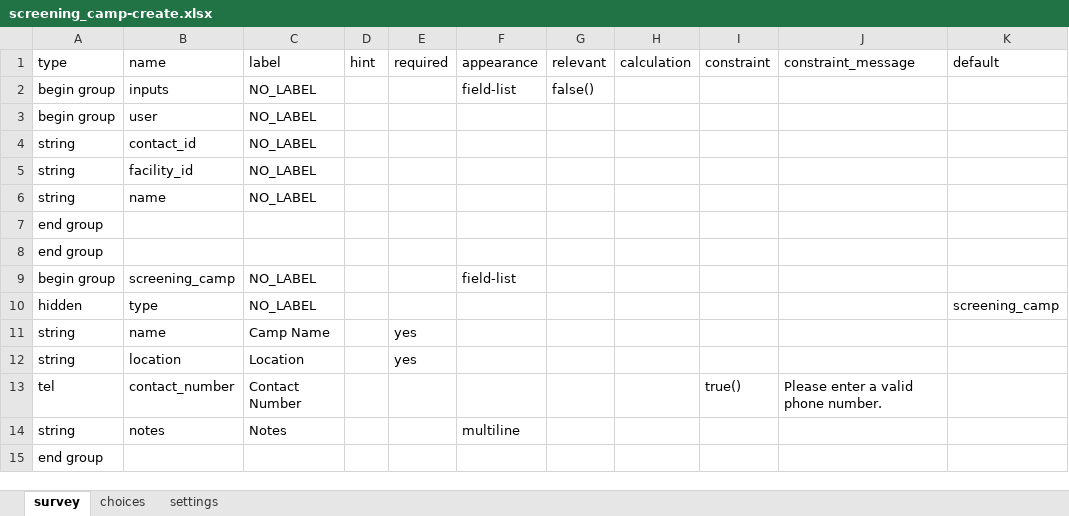
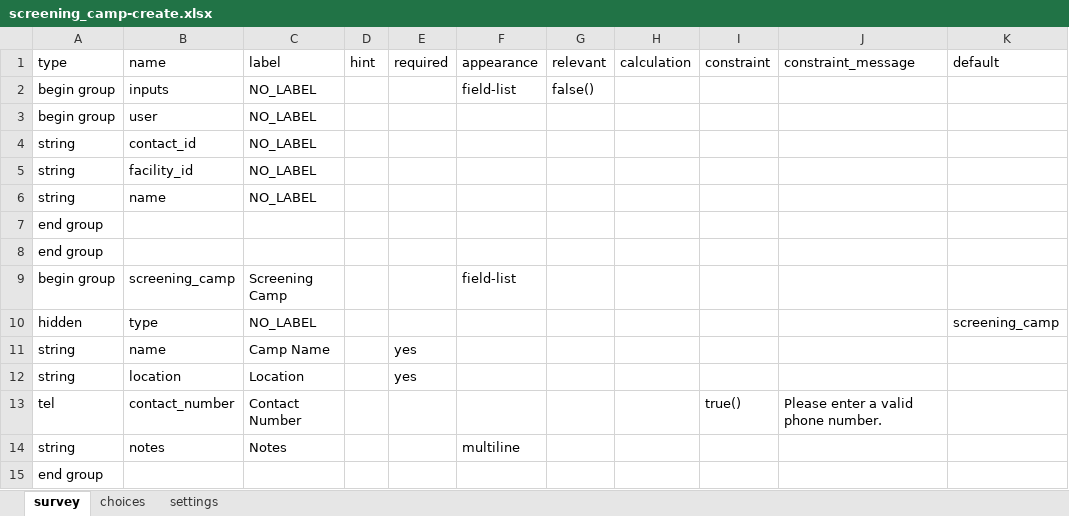
Before and after one commit to donthireddysaivarshini/satoruemr, an Excel workbook: forms/contact/screening_camp-create.xlsx, sheet survey, drawn as a sheet; values as stored, in another font and other column widths than the file's, no borders; the diff names each change by its address in the sheet, - before the commit and + after, or states it on an @@ line.

```diff
--- a/forms/contact/screening_camp-create.xlsx (sheet survey)
+++ b/forms/contact/screening_camp-create.xlsx (sheet survey)
-C9 (label): NO_LABEL
+C9 (label): Screening Camp
```
Also changed, not shown: forms/contact/participant-create.xlsx, forms/contact/participant-edit.xlsx, 33 other files.
